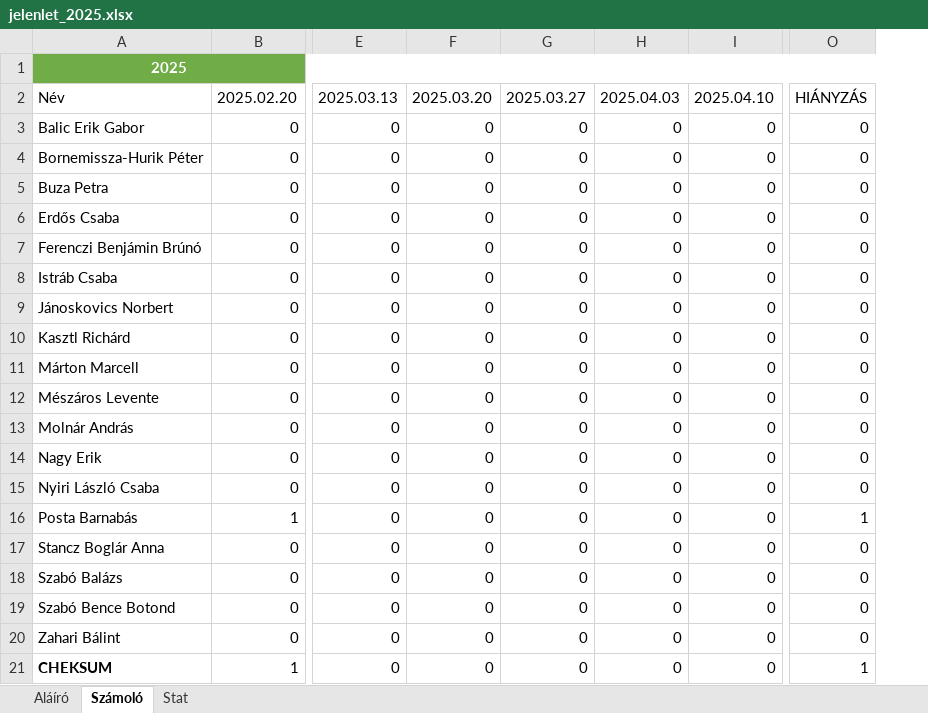
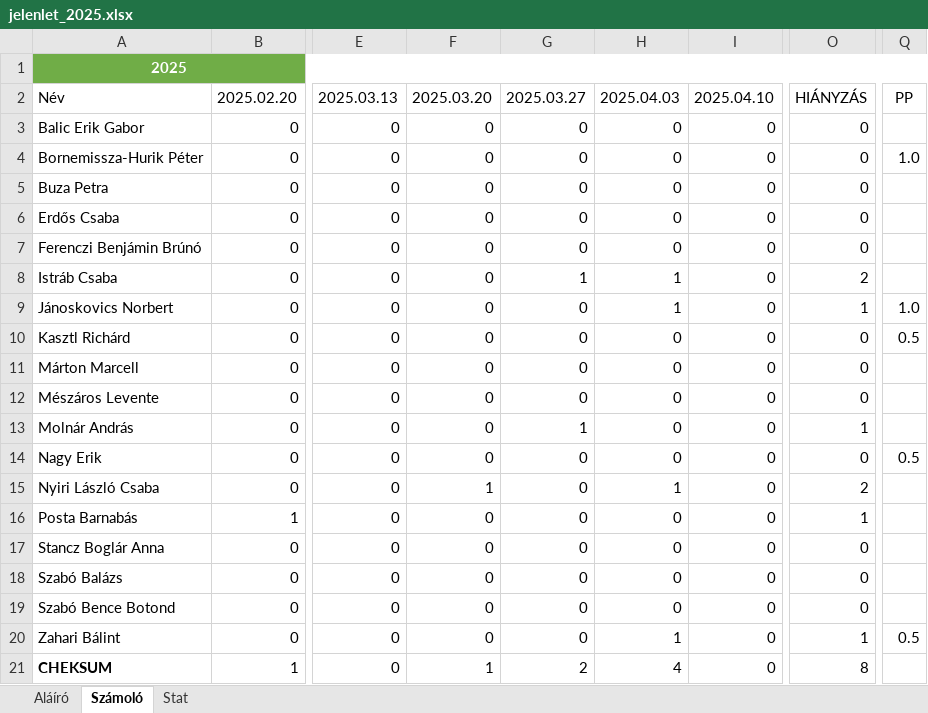
Before and after one commit to robertlakatos/me, an Excel workbook: materials/AI/jelenlet/jelenlet_2025.xlsx, sheet Számoló, drawn as a sheet; only a part is shown, gaps mark what is left out; values as stored, in another font and other column widths than the file's, no borders; table styles not drawn; the diff names each change by its address in the sheet, - before the commit and + after, or states it on an @@ line.

```diff
--- a/materials/AI/jelenlet/jelenlet_2025.xlsx (sheet Számoló)
+++ b/materials/AI/jelenlet/jelenlet_2025.xlsx (sheet Számoló)
+column Q, rows 2-20: PP |  | 1.0 |  |  |  |  | 1.0 | 0.5 |  |  |  | 0.5 |  |  |  |  |  | 0.5
-G8: 0
+G8: 1
-H8:H9: 0
+H8:H9: 1
-O8: 0
+O8: 2
-O9: 0
+O9: 1
-G13: 0
+G13: 1
-O13: 0
+O13: 1
-F15: 0
+F15: 1
-H15: 0
+H15: 1
-O15: 0
+O15: 2
-H20: 0
+H20: 1
-O20: 0
+O20: 1
-F21: 0
+F21: 1
-G21: 0
+G21: 2
-H21: 0
+H21: 4
-O21: 1
+O21: 8
```
Also changed, not shown: sheet Aláíró, materials/NLP-A/jelenlet/jelenlet_2025_cs1618.xlsx, materials/NLP-A/jelenlet/jelenlet_2025_k1618.xlsx, 2 other files.
